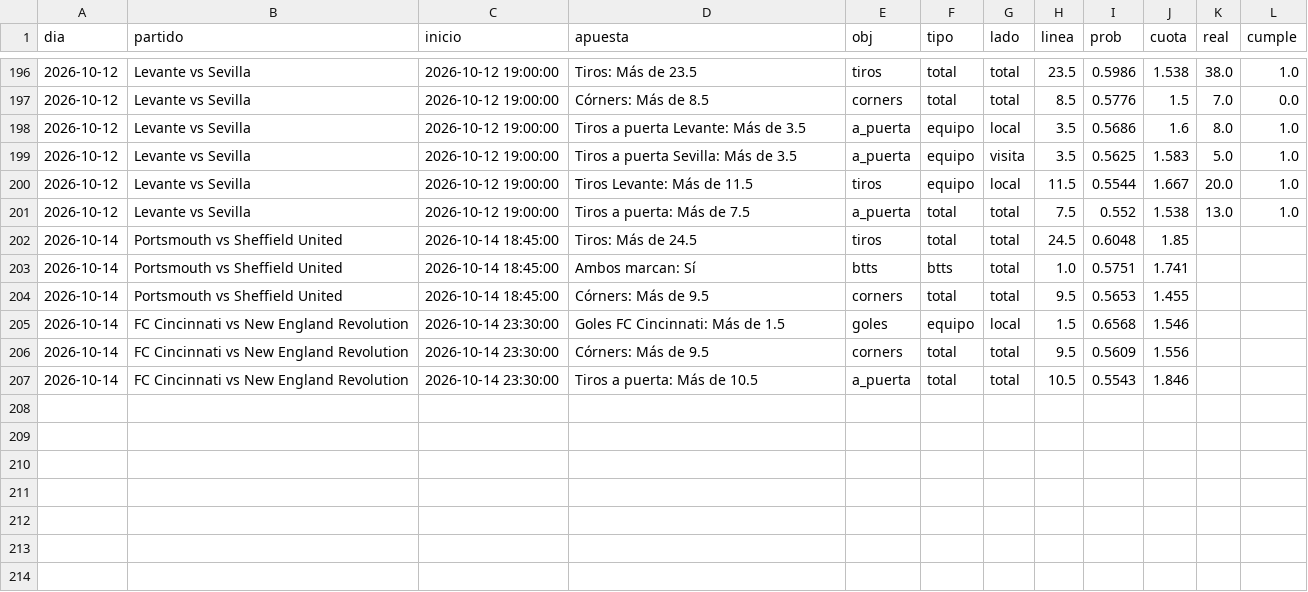
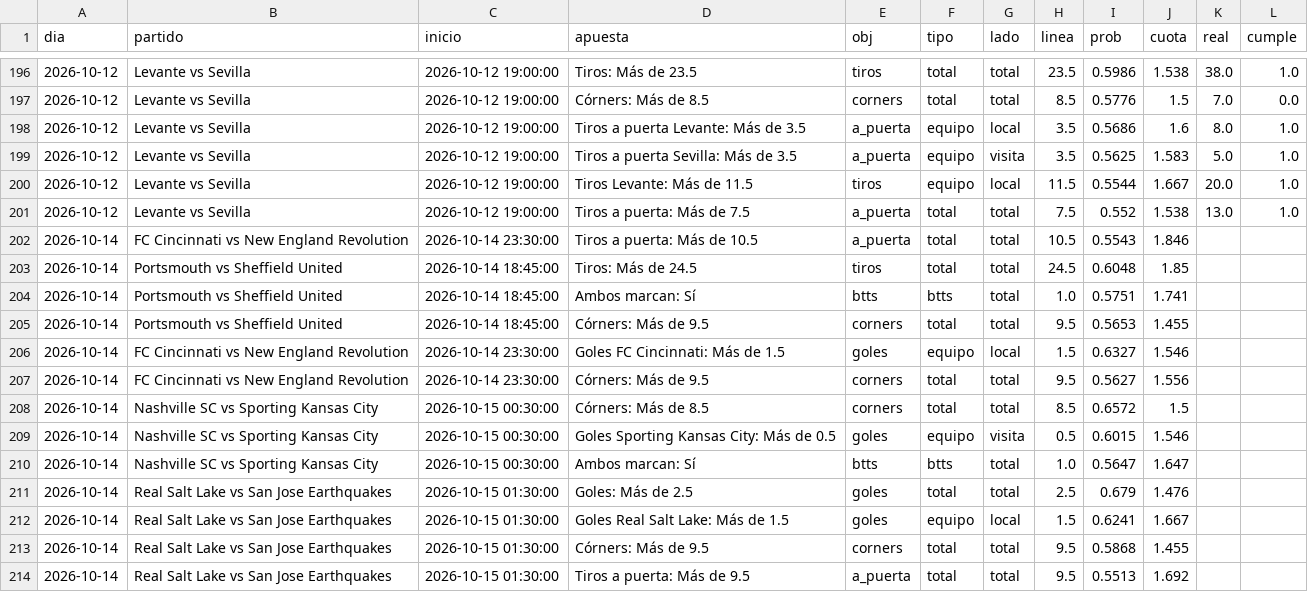
Before and after one commit to HectorMontiel/mundial-2026-predictor, a CSV file: arriesgadas_seguimiento.csv, drawn as a sheet; only a part is shown, gaps mark what is left out.

```diff
--- a/arriesgadas_seguimiento.csv
+++ b/arriesgadas_seguimiento.csv
@@ -201,2 +201,3 @@ dia,partido,inicio,apuesta,obj,tipo,lado,linea,prob,cuota,real,cumple
 2026-10-12,Levante vs Sevilla,2026-10-12 19:00:00,Tiros a puerta: Más de 7.5,a_puerta,total,total,7.5,0.552,1.538,13.0,1.0
+2026-10-14,FC Cincinnati vs New England Revolution,2026-10-14 23:30:00,Tiros a puerta: Más de 10.5,a_puerta,total,total,10.5,0.5543,1.846,,
 2026-10-14,Portsmouth vs Sheffield United,2026-10-14 18:45:00,Tiros: Más de 24.5,tiros,total,total,24.5,0.6048,1.85,,
@@ -204,4 +205,10 @@ dia,partido,inicio,apuesta,obj,tipo,lado,linea,prob,cuota,real,cumple
 2026-10-14,Portsmouth vs Sheffield United,2026-10-14 18:45:00,Córners: Más de 9.5,corners,total,total,9.5,0.5653,1.455,,
-2026-10-14,FC Cincinnati vs New England Revolution,2026-10-14 23:30:00,Goles FC Cincinnati: Más de 1.5,goles,equipo,local,1.5,0.6568,1.546,,
-2026-10-14,FC Cincinnati vs New England Revolution,2026-10-14 23:30:00,Córners: Más de 9.5,corners,total,total,9.5,0.5609,1.556,,
-2026-10-14,FC Cincinnati vs New England Revolution,2026-10-14 23:30:00,Tiros a puerta: Más de 10.5,a_puerta,total,total,10.5,0.5543,1.846,,
+2026-10-14,FC Cincinnati vs New England Revolution,2026-10-14 23:30:00,Goles FC Cincinnati: Más de 1.5,goles,equipo,local,1.5,0.6327,1.546,,
+2026-10-14,FC Cincinnati vs New England Revolution,2026-10-14 23:30:00,Córners: Más de 9.5,corners,total,total,9.5,0.5627,1.556,,
+2026-10-14,Nashville SC vs Sporting Kansas City,2026-10-15 00:30:00,Córners: Más de 8.5,corners,total,total,8.5,0.6572,1.5,,
+2026-10-14,Nashville SC vs Sporting Kansas City,2026-10-15 00:30:00,Goles Sporting Kansas City: Más de 0.5,goles,equipo,visita,0.5,0.6015,1.546,,
+2026-10-14,Nashville SC vs Sporting Kansas City,2026-10-15 00:30:00,Ambos marcan: Sí,btts,btts,total,1.0,0.5647,1.647,,
+2026-10-14,Real Salt Lake vs San Jose Earthquakes,2026-10-15 01:30:00,Goles: Más de 2.5,goles,total,total,2.5,0.679,1.476,,
+2026-10-14,Real Salt Lake vs San Jose Earthquakes,2026-10-15 01:30:00,Goles Real Salt Lake: Más de 1.5,goles,equipo,local,1.5,0.6241,1.667,,
+2026-10-14,Real Salt Lake vs San Jose Earthquakes,2026-10-15 01:30:00,Córners: Más de 9.5,corners,total,total,9.5,0.5868,1.455,,
+2026-10-14,Real Salt Lake vs San Jose Earthquakes,2026-10-15 01:30:00,Tiros a puerta: Más de 9.5,a_puerta,total,total,9.5,0.5513,1.692,,
```
Also changed, not shown: remates_fotmob_equipos.csv, senal_bajas.csv, 23 other files.
